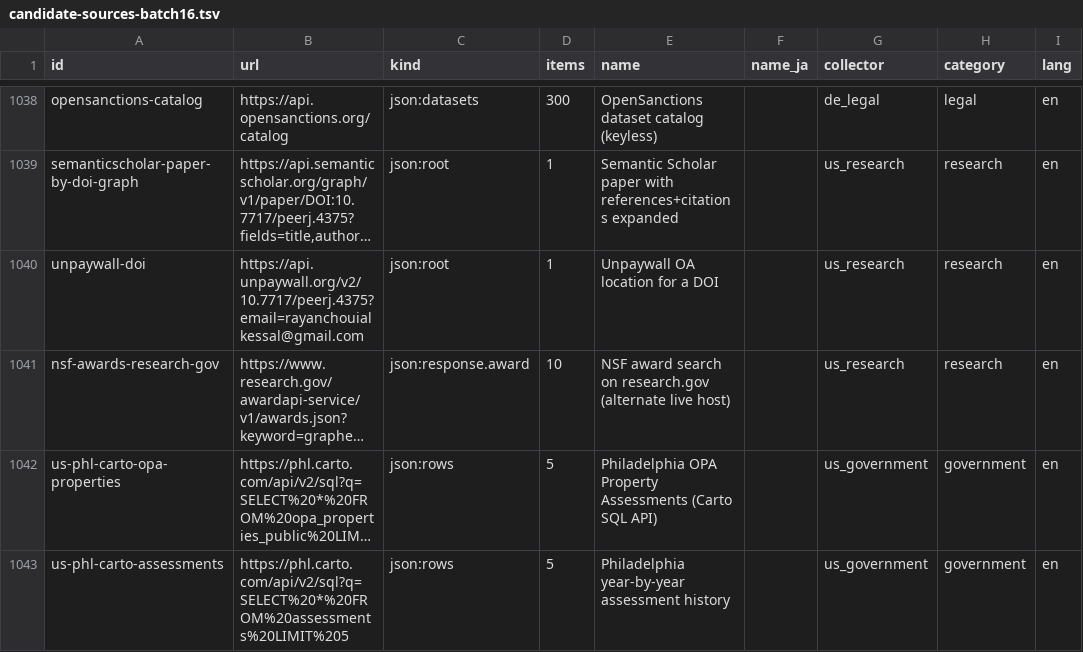
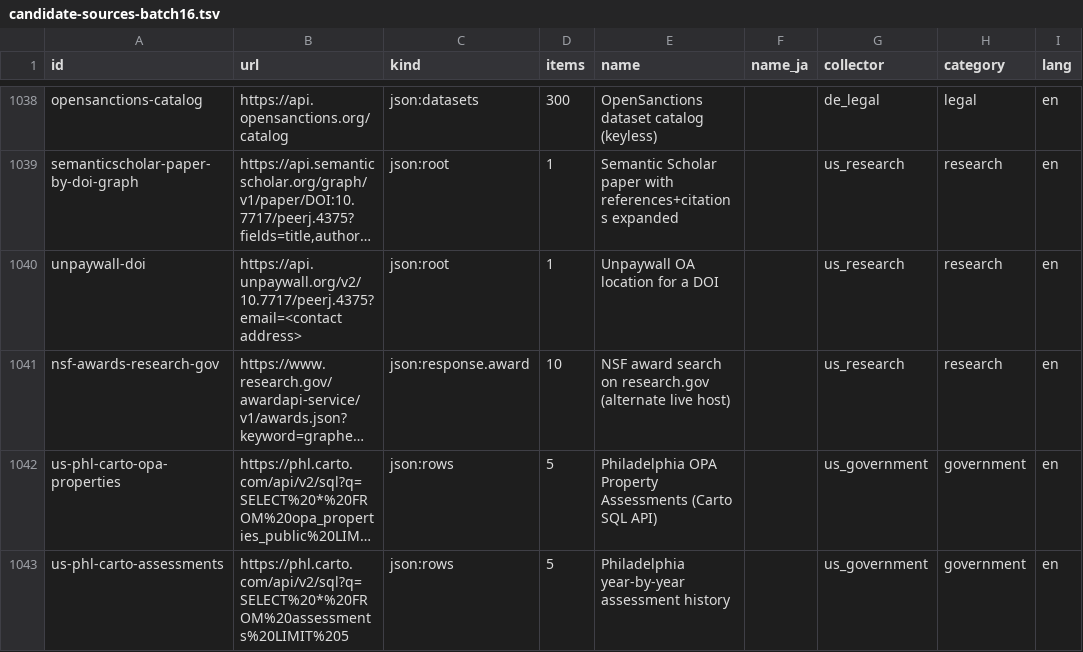
Before and after one commit to rayanchl/JapanOSINT, a TSV file: docs/candidate-sources-batch16.tsv, drawn as a sheet; only a part is shown, gaps mark what is left out; long unchanged cells end in …; the diff names each change by its address in the sheet, - before the commit and + after, or states it on an @@ line.

```diff
--- a/docs/candidate-sources-batch16.tsv
+++ b/docs/candidate-sources-batch16.tsv
-B1040 (url): https://api.unpaywall.org/v2/10.7717/peerj.4375?email=rayanchouialkessal@gmail.com
+B1040 (url): https://api.unpaywall.org/v2/10.7717/peerj.4375?email=<contact address>
```
Also changed, not shown: docs/candidate-sources-batch16.detail-hops.tsv, docs/page-two-final-2026-10-20.tsv, 25 other files.
